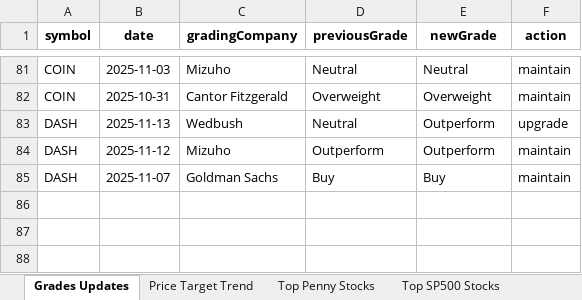
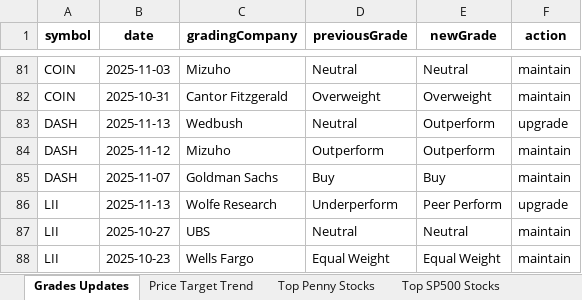
Before and after one commit to apujais007/api-nuggets, an Excel workbook: data/grades_updates.xlsx, sheet Grades Updates, drawn as a sheet; only a part is shown, gaps mark what is left out; values as stored, in another font and other column widths than the file's, no borders; the diff names each change by its address in the sheet, - before the commit and + after, or states it on an @@ line.

```diff
--- a/data/grades_updates.xlsx (sheet Grades Updates)
+++ b/data/grades_updates.xlsx (sheet Grades Updates)
+row 86: LII | 2025-11-13 | Wolfe Research | Underperform | Peer Perform | upgrade
+row 87: LII | 2025-10-27 | UBS | Neutral | Neutral | maintain
+row 88: LII | 2025-10-23 | Wells Fargo | Equal Weight | Equal Weight | maintain
```
Also changed, not shown: sheet Bottom SP500 Stocks, sheet Top Penny Stocks, sheet Top SP500 Stocks, sheet Price Target Trend.
